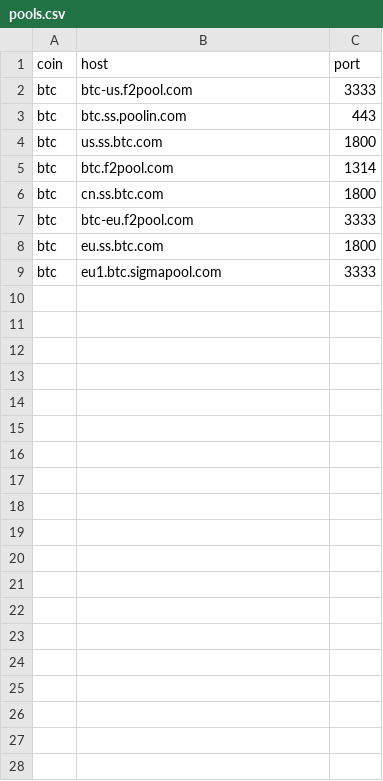
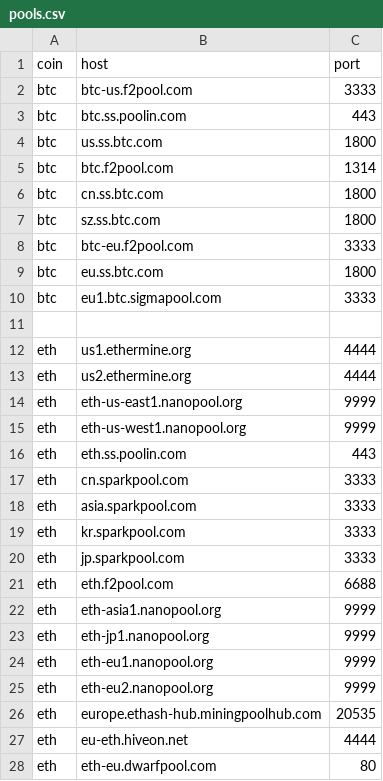
Before and after one commit to DEX-ware/vrf-mining, a CSV file: src/eval/pool-latency/pools.csv, drawn as a sheet.

Commit message:
add eth to pools.csv

```diff
--- a/src/eval/pool-latency/pools.csv
+++ b/src/eval/pool-latency/pools.csv
@@ -6,2 +6,3 @@ btc,btc.f2pool.com,1314
 btc,cn.ss.btc.com,1800
+btc,sz.ss.btc.com,1800
 btc,btc-eu.f2pool.com,3333
@@ -9 +10,19 @@ btc,eu.ss.btc.com,1800
 btc,eu1.btc.sigmapool.com,3333
+
+eth,us1.ethermine.org,4444
+eth,us2.ethermine.org,4444
+eth,eth-us-east1.nanopool.org,9999
+eth,eth-us-west1.nanopool.org,9999
+eth,eth.ss.poolin.com,443
+eth,cn.sparkpool.com,3333
+eth,asia.sparkpool.com,3333
+eth,kr.sparkpool.com,3333
+eth,jp.sparkpool.com,3333
+eth,eth.f2pool.com,6688
+eth,eth-asia1.nanopool.org,9999
+eth,eth-jp1.nanopool.org,9999
+eth,eth-eu1.nanopool.org,9999
+eth,eth-eu2.nanopool.org,9999
+eth,europe.ethash-hub.miningpoolhub.com,20535
+eth,eu-eth.hiveon.net,4444
+eth,eth-eu.dwarfpool.com,80
```
